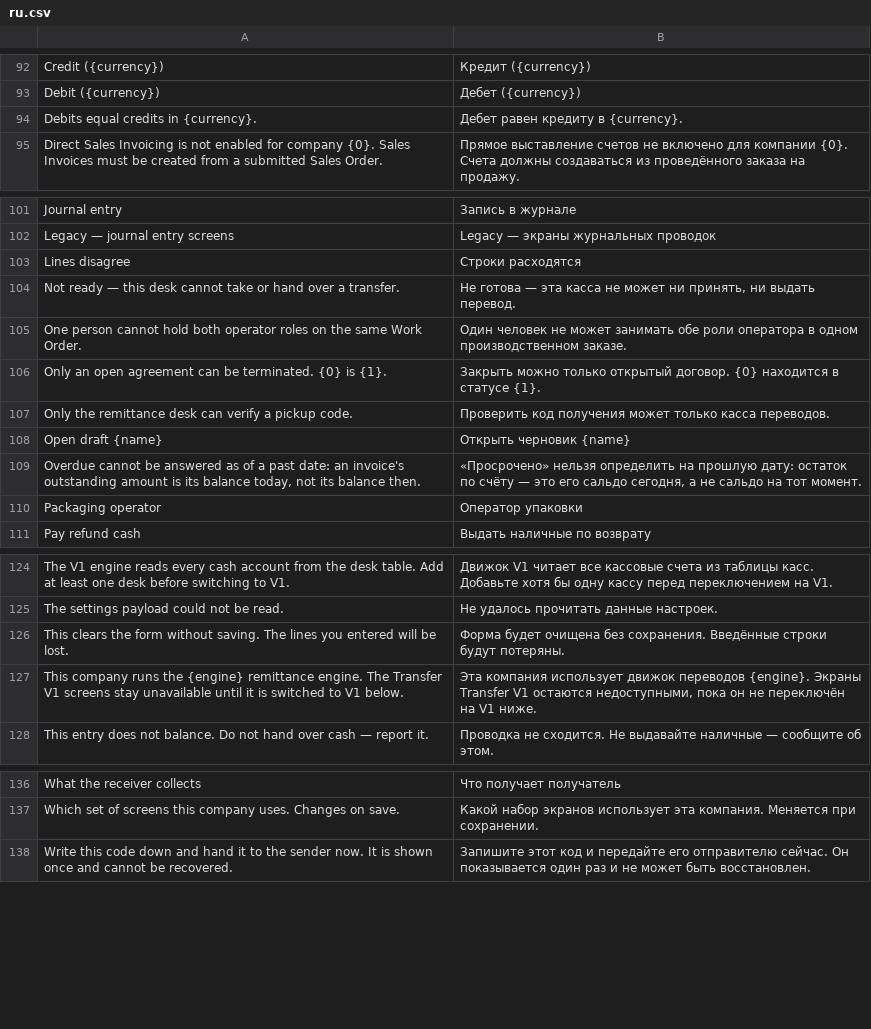
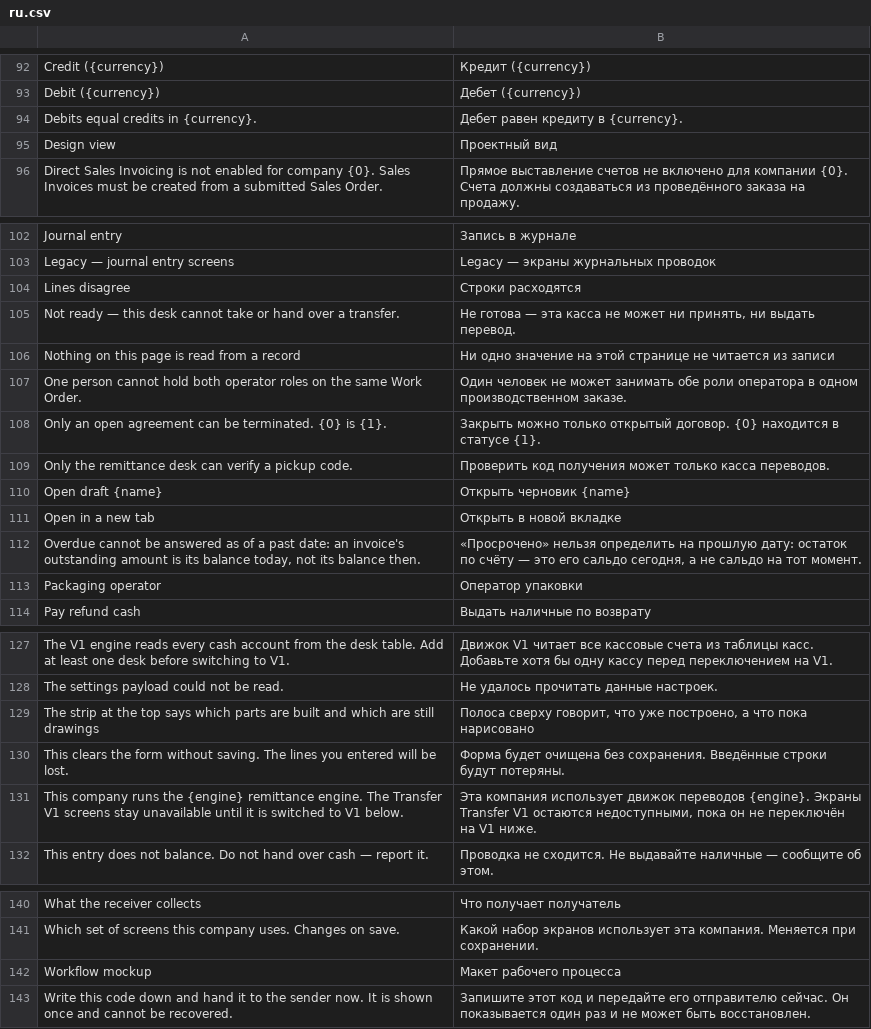
Before and after one commit to zvictory/stabler, a CSV file: stabler/translations/ru.csv, drawn as a sheet; only a part is shown, gaps mark what is left out.

```diff
--- a/stabler/translations/ru.csv
+++ b/stabler/translations/ru.csv
@@ -94,2 +94,3 @@ Debit ({currency}),Дебет ({currency})
 Debits equal credits in {currency}.,Дебет равен кредиту в {currency}.
+Design view,Проектный вид
 Direct Sales Invoicing is not enabled for company {0}. Sales Invoices must be created from a submitted Sales Order.,Прямое выставление счетов не включено для компании {0}. Счета должны создаваться из проведённого заказа на продажу.
@@ -104,2 +105,3 @@ Lines disagree,Строки расходятся
 Not ready — this desk cannot take or hand over a transfer.,"Не готова — эта касса не может ни принять, ни выдать перевод."
+Nothing on this page is read from a record,Ни одно значение на этой странице не читается из записи
 One person cannot hold both operator roles on the same Work Order.,Один человек не может занимать обе роли оператора в одном производственном заказе.
@@ -108,2 +110,3 @@ Only the remittance desk can verify a pickup code.,Проверить код п
 Open draft {name},Открыть черновик {name}
+Open in a new tab,Открыть в новой вкладке
 "Overdue cannot be answered as of a past date: an invoice's outstanding amount is its balance today, not its balance then.","«Просрочено» нельзя определить на прошлую дату: остаток по счёту — это его сальдо сегодня, а не сальдо на тот момент."
@@ -125,2 +128,3 @@ The V1 engine reads every cash account from the desk table. Add at least one des
 The settings payload could not be read.,Не удалось прочитать данные настроек.
+The strip at the top says which parts are built and which are still drawings,"Полоса сверху говорит, что уже построено, а что пока нарисовано"
 This clears the form without saving. The lines you entered will be lost.,Форма будет очищена без сохранения. Введённые строки будут потеряны.
@@ -137,2 +141,3 @@ What the receiver collects,Что получает получатель
 Which set of screens this company uses. Changes on save.,Какой набор экранов использует эта компания. Меняется при сохранении.
+Workflow mockup,Макет рабочего процесса
 Write this code down and hand it to the sender now. It is shown once and cannot be recovered.,Запишите этот код и передайте его отправителю сейчас. Он показывается один раз и не может быть восстановлен.
```
Also changed, not shown: stabler/translations/en.csv, stabler/translations/tr.csv, 9 other files.
